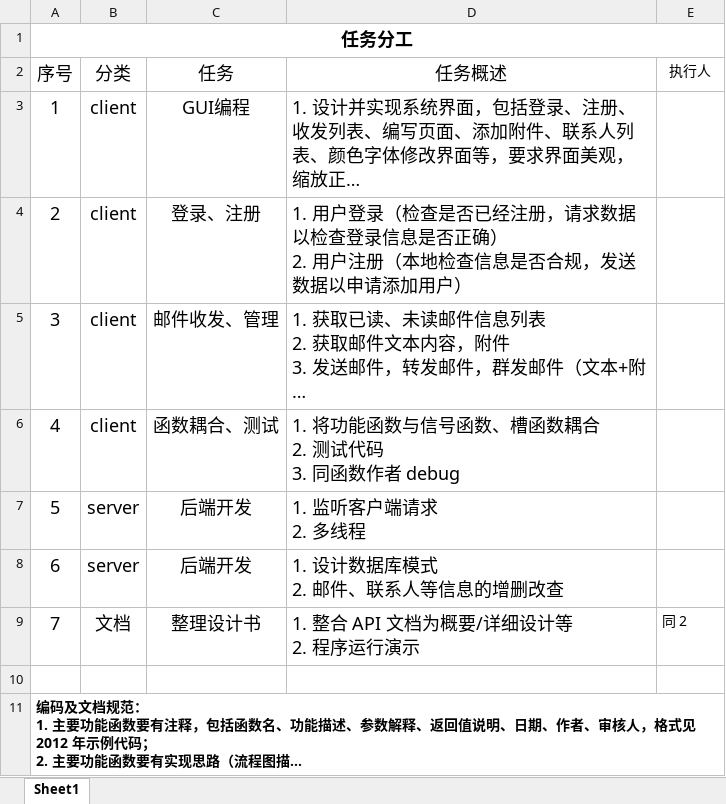
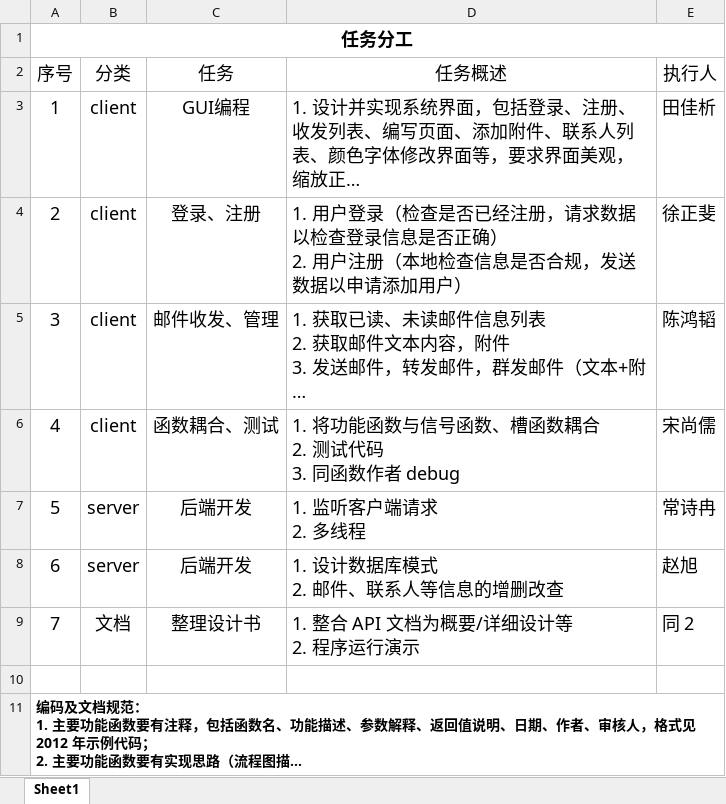
Before and after one commit to xuzf-git/FlowerMail, an Excel workbook: doc/task_doc/任务安排.xlsx, sheet Sheet1, drawn as a sheet; long unchanged cells end in …; values as stored, in another font and other column widths than the file's, no borders; the diff names each change by its address in the sheet, - before the commit and + after, or states it on an @@ line.

Commit message:
添加初期分工

```diff
--- a/doc/task_doc/任务安排.xlsx (sheet Sheet1)
+++ b/doc/task_doc/任务安排.xlsx (sheet Sheet1)
@@ E2 text size: larger @@
-E3 (执行人): (empty)
+E3 (执行人): 田佳析
-E4 (执行人): (empty)
+E4 (执行人): 徐正斐
-E5 (执行人): (empty)
+E5 (执行人): 陈鸿韬
-E6 (执行人): (empty)
+E6 (执行人): 宋尚儒
-E7 (执行人): (empty)
+E7 (执行人): 常诗冉
-E8 (执行人): (empty)
+E8 (执行人): 赵旭
@@ E9 text size: larger @@
```
